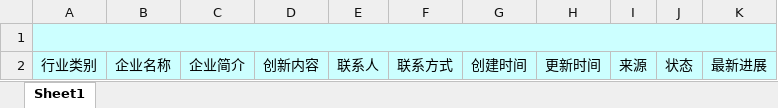
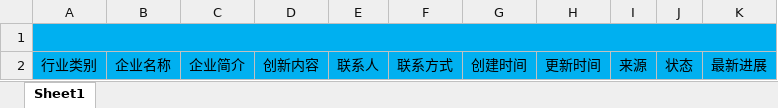
Before and after one commit to gqj19940824/share_anytime, an Excel workbook: unity-business-innovation/src/main/resources/template/esb.xlsx, sheet Sheet1, drawn as a sheet; values as stored, in another font and other column widths than the file's, no borders; the diff names each change by its address in the sheet, - before the commit and + after, or states it on an @@ line.

```diff
--- a/unity-business-innovation/src/main/resources/template/esb.xlsx (sheet Sheet1)
+++ b/unity-business-innovation/src/main/resources/template/esb.xlsx (sheet Sheet1)
-A1 fill: #CCFFFF
+A1 fill: #00B0F0
-B1:K1 fill: none
+B1:K1 fill: #00B0F0
-A2:K2 fill: #CCFFFF
+A2:K2 fill: #00B0F0
```
Also changed, not shown: unity-business-innovation/src/main/resources/template/dwsp.xlsx, unity-business-innovation/src/main/resources/template/ly.xlsx, 2 other files.
